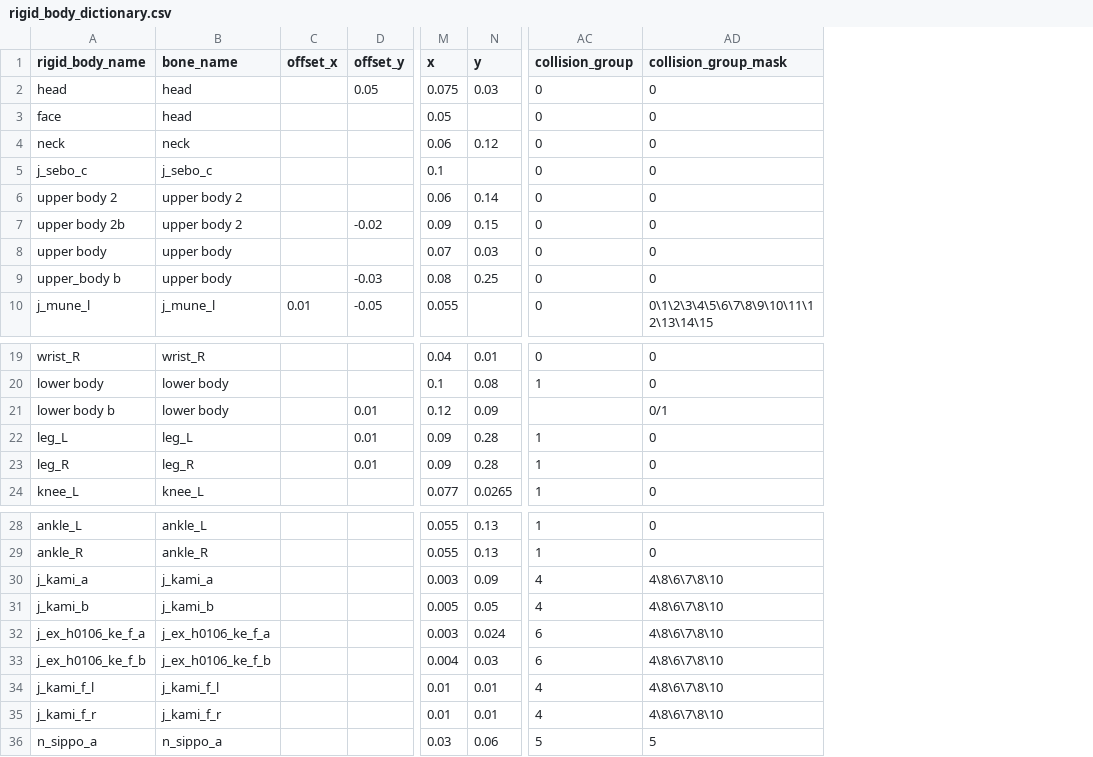
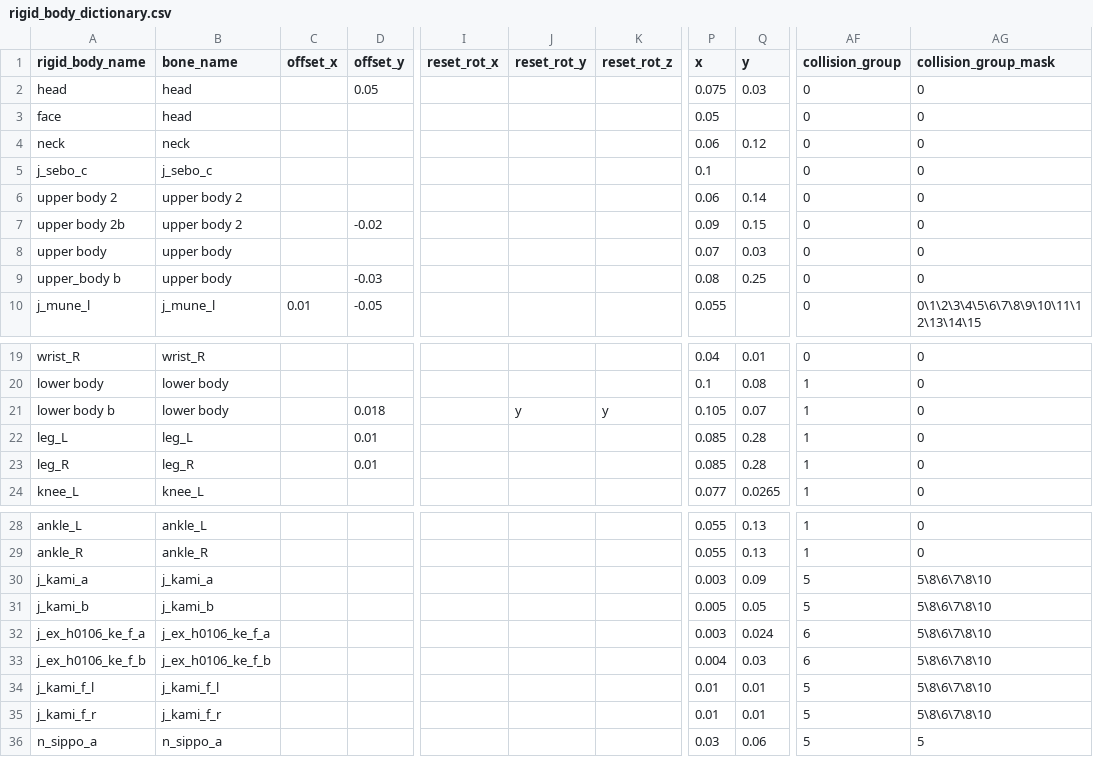
Before and after one commit to wikid24/ffxiv_mmd_tools_helper, a CSV file: ffxiv_mmd_tools_helper/data/rigid_body_dictionary.csv, drawn as a sheet; only a part is shown, gaps mark what is left out; addresses are those after the commit; the diff names each change by its address in the sheet, - before the commit and + after, or states it on an @@ line.

```diff
--- a/ffxiv_mmd_tools_helper/data/rigid_body_dictionary.csv
+++ b/ffxiv_mmd_tools_helper/data/rigid_body_dictionary.csv
+column I (reset_rot_x), empty
+column J (reset_rot_y), row 21: y
+column K (reset_rot_z), row 21: y
-D21 (offset_y): 0.01
+D21 (offset_y): 0.018
-P21 (x): 0.12
+P21 (x): 0.105
-Q21 (y): 0.09
+Q21 (y): 0.07
-AF21 (collision_group): (empty)
+AF21 (collision_group): 1
-AG21 (collision_group_mask): 0/1
+AG21 (collision_group_mask): 0
-P22:P23 (x): 0.09
+P22:P23 (x): 0.085
-AF30:AF31 (collision_group): 4
+AF30:AF31 (collision_group): 5
-AG30:AG35 (collision_group_mask): 4\8\6\7\8\10
+AG30:AG35 (collision_group_mask): 5\8\6\7\8\10
-AF34:AF35 (collision_group): 4
+AF34:AF35 (collision_group): 5
```
Also changed, not shown: 8 other files.
